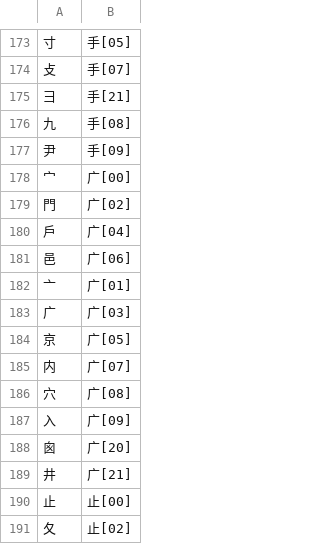
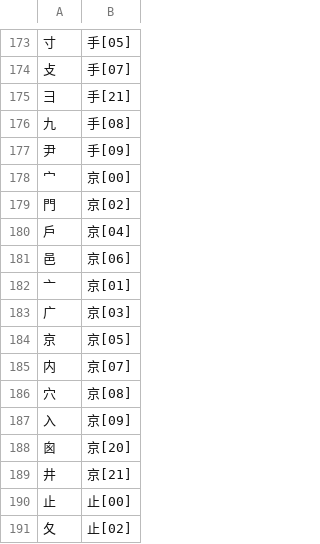
Before and after one commit to chenlin014/xingzheng, a TSV file: zg-scheme/siyuan/zg-code/leifen.tsv, drawn as a sheet; only a part is shown, gaps mark what is left out.

```diff
--- a/zg-scheme/siyuan/zg-code/leifen.tsv
+++ b/zg-scheme/siyuan/zg-code/leifen.tsv
@@ -177,14 +177,14 @@
 尹	手[09]
-宀	广[00]
-門	广[02]
-戶	广[04]
-邑	广[06]
-亠	广[01]
-广	广[03]
-京	广[05]
-内	广[07]
-穴	广[08]
-入	广[09]
-囪	广[20]
-井	广[21]
+宀	京[00]
+門	京[02]
+戶	京[04]
+邑	京[06]
+亠	京[01]
+广	京[03]
+京	京[05]
+内	京[07]
+穴	京[08]
+入	京[09]
+囪	京[20]
+井	京[21]
 止	止[00]
```
Also changed, not shown: 3 other files.
